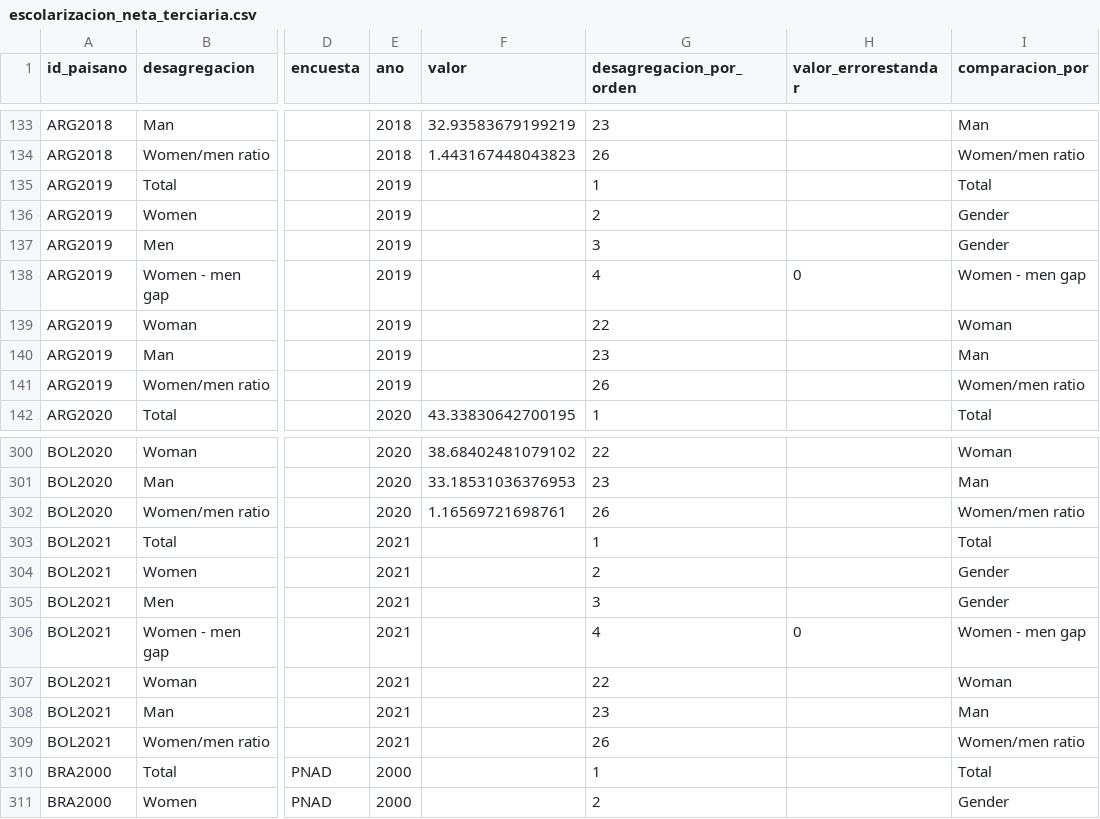
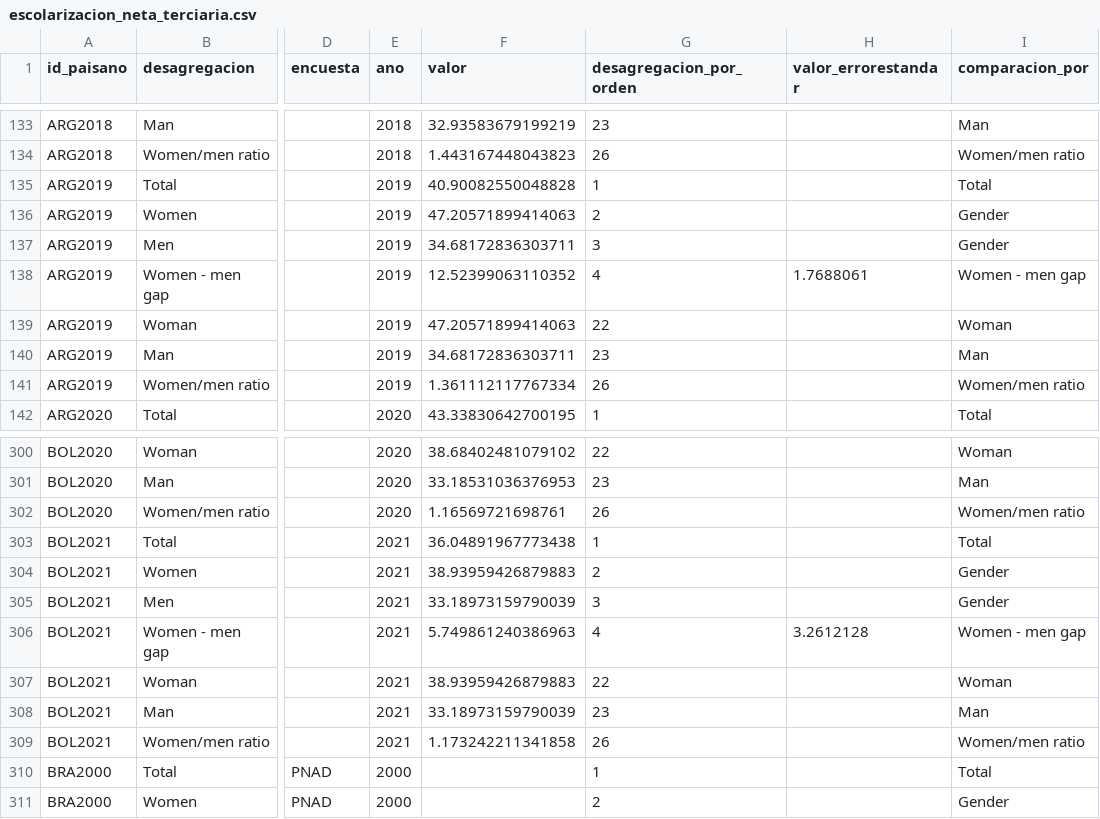
Before and after one commit to julianppe/genlac_dash_ninez_english, a CSV file: datasets/escolarizacion_neta_terciaria.csv, drawn as a sheet; only a part is shown, gaps mark what is left out; the diff names each change by its address in the sheet, - before the commit and + after, or states it on an @@ line.

Commit message:
Agregar ARG value = 2019

```diff
--- a/datasets/escolarizacion_neta_terciaria.csv
+++ b/datasets/escolarizacion_neta_terciaria.csv
-F135 (valor): (empty)
+F135 (valor): 40.90082550048828
-F136 (valor): (empty)
+F136 (valor): 47.20571899414063
-F137 (valor): (empty)
+F137 (valor): 34.68172836303711
-F138 (valor): (empty)
+F138 (valor): 12.52399063110352
-H138 (valor_errorestandar): 0
+H138 (valor_errorestandar): 1.7688061
-F139 (valor): (empty)
+F139 (valor): 47.20571899414063
-F140 (valor): (empty)
+F140 (valor): 34.68172836303711
-F141 (valor): (empty)
+F141 (valor): 1.361112117767334
-F303 (valor): (empty)
+F303 (valor): 36.04891967773438
-F304 (valor): (empty)
+F304 (valor): 38.93959426879883
-F305 (valor): (empty)
+F305 (valor): 33.18973159790039
-F306 (valor): (empty)
+F306 (valor): 5.749861240386963
-H306 (valor_errorestandar): 0
+H306 (valor_errorestandar): 3.2612128
-F307 (valor): (empty)
+F307 (valor): 38.93959426879883
-F308 (valor): (empty)
+F308 (valor): 33.18973159790039
-F309 (valor): (empty)
+F309 (valor): 1.173242211341858
```
Also changed, not shown: datasets/jovenes_noescuela_notrabajo.csv, datasets/puntajes_3ro.csv, 5 other files.
